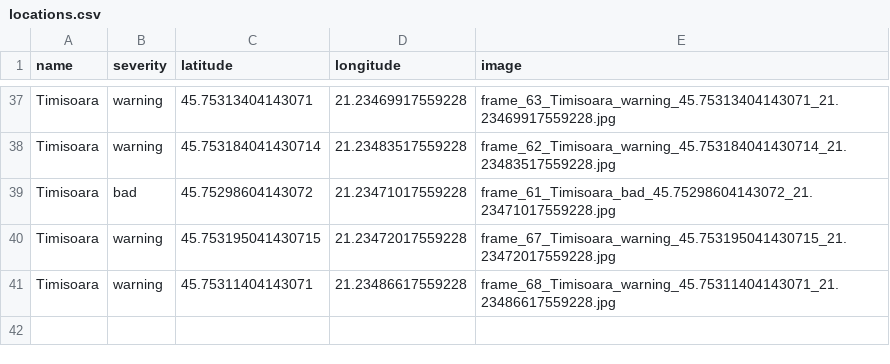
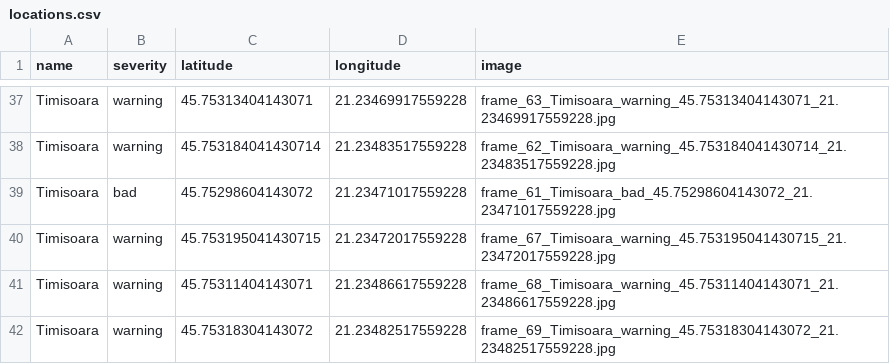
Before and after one commit to MariaBunas/CyberPeak, a CSV file: Dataset/locations.csv, drawn as a sheet; only a part is shown, gaps mark what is left out.

Commit message:
FileUpdated

```diff
--- a/Dataset/locations.csv
+++ b/Dataset/locations.csv
@@ -41 +41,2 @@ Timisoara,warning,45.753195041430715,21.23472017559228,frame_67_Timisoara_warnin
 Timisoara,warning,45.75311404143071,21.23486617559228,frame_68_Timisoara_warning_45.75311404143071_21.23486617559228.jpg
+Timisoara,warning,45.75318304143072,21.23482517559228,frame_69_Timisoara_warning_45.75318304143072_21.23482517559228.jpg
```
